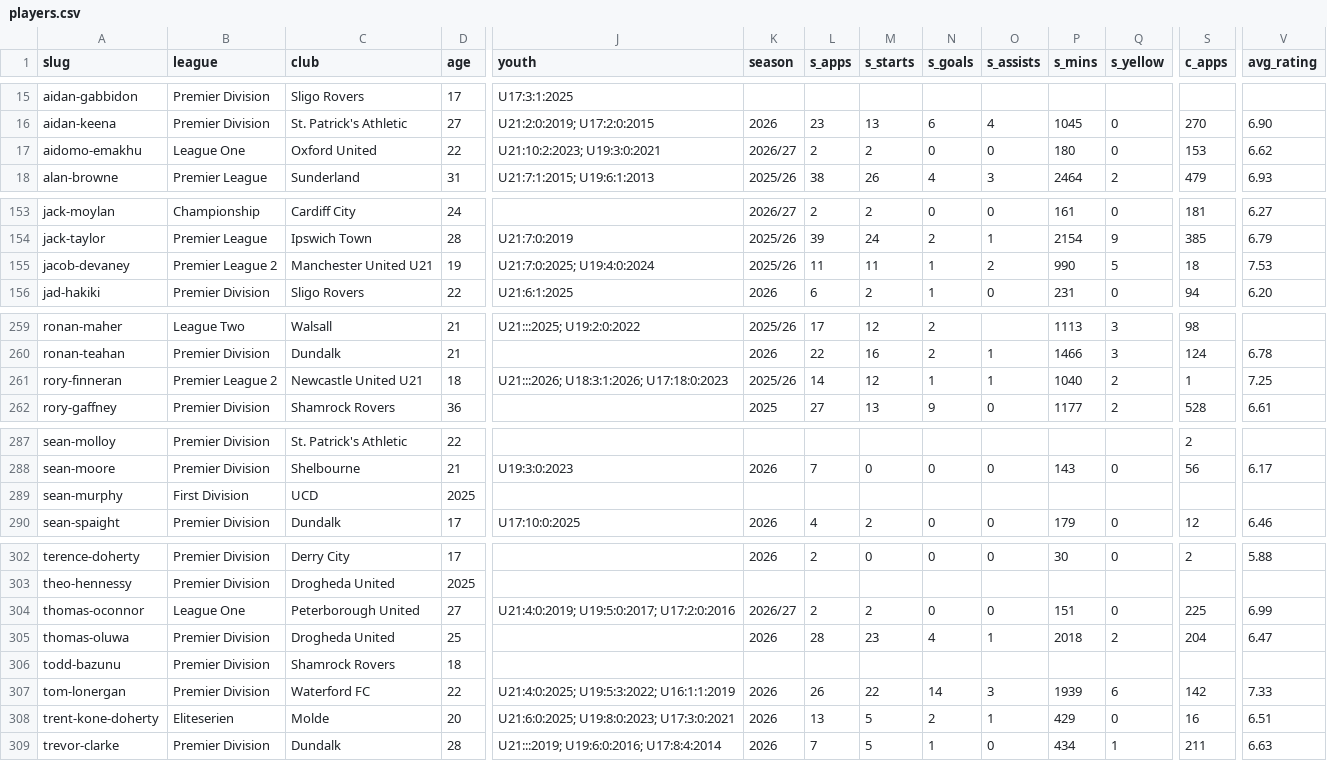
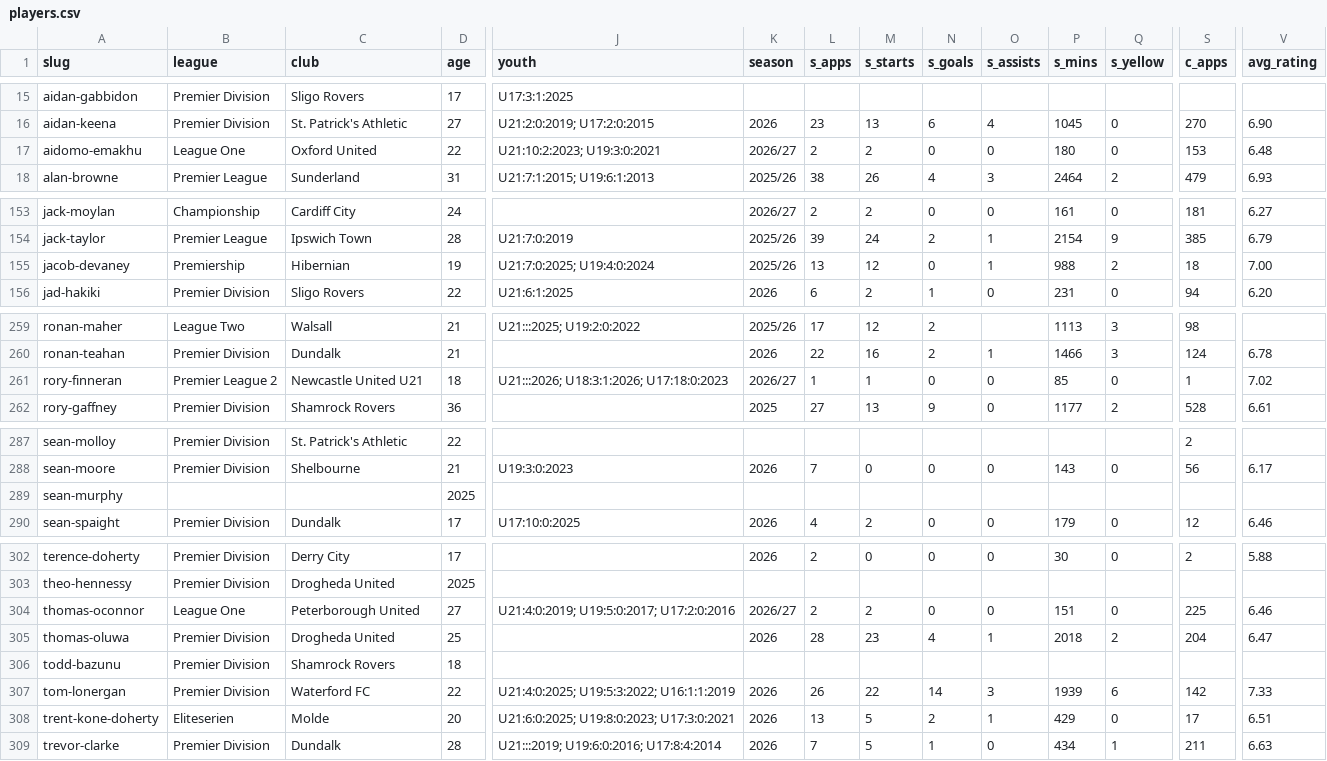
Before and after one commit to JustPatrickG/footballers.ie, a CSV file: data/api/players.csv, drawn as a sheet; only a part is shown, gaps mark what is left out; the diff covers the shown part only; the diff names each change by its address in the sheet, - before the commit and + after, or states it on an @@ line.

```diff
--- a/data/api/players.csv
+++ b/data/api/players.csv
-V17 (avg_rating): 6.62
+V17 (avg_rating): 6.48
-B155 (league): Premier League 2
+B155 (league): Premiership
-C155 (club): Manchester United U21
+C155 (club): Hibernian
-L155 (s_apps): 11
+L155 (s_apps): 13
-M155 (s_starts): 11
+M155 (s_starts): 12
-N155 (s_goals): 1
+N155 (s_goals): 0
-O155 (s_assists): 2
+O155 (s_assists): 1
-P155 (s_mins): 990
+P155 (s_mins): 988
-Q155 (s_yellow): 5
+Q155 (s_yellow): 2
-V155 (avg_rating): 7.53
+V155 (avg_rating): 7.00
-K261 (season): 2025/26
+K261 (season): 2026/27
-L261 (s_apps): 14
+L261 (s_apps): 1
-M261 (s_starts): 12
+M261 (s_starts): 1
-N261 (s_goals): 1
+N261 (s_goals): 0
-O261 (s_assists): 1
+O261 (s_assists): 0
-P261 (s_mins): 1040
+P261 (s_mins): 85
-Q261 (s_yellow): 2
+Q261 (s_yellow): 0
-V261 (avg_rating): 7.25
+V261 (avg_rating): 7.02
-B289 (league): First Division
+B289 (league): (empty)
-C289 (club): UCD
+C289 (club): (empty)
-V304 (avg_rating): 6.99
+V304 (avg_rating): 6.46
-S308 (c_apps): 16
+S308 (c_apps): 17
```
Also changed, not shown: 7 edited cells elsewhere in this file, data/manual/ireland.csv, data/manual/results.csv, 5 other files.
